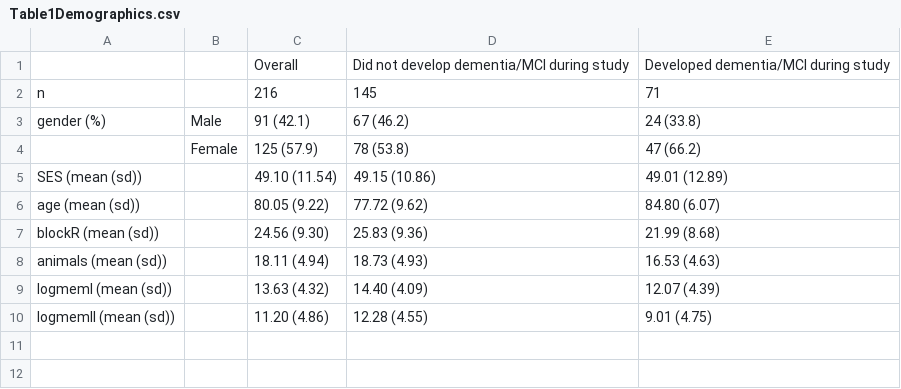
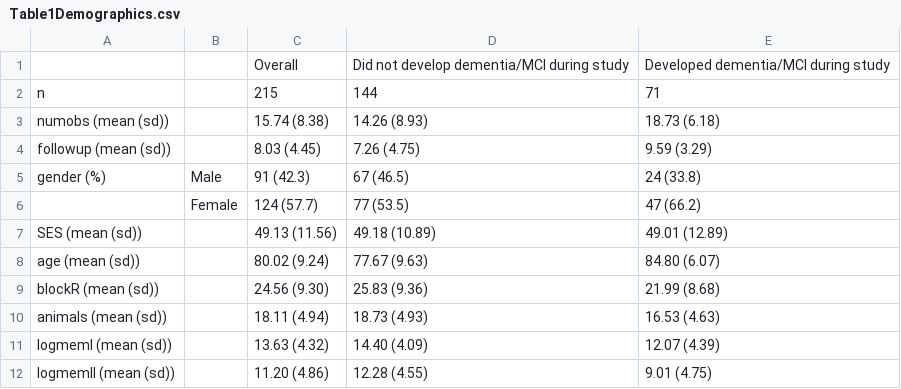
Before and after one commit to johnsra3/bios6623-johnsra3, a CSV file: Project3/Reports/Table1Demographics.csv, drawn as a sheet.

Commit message:
Added # obs/person and length follow-up to demographics table

```diff
--- a/Project3/Reports/Table1Demographics.csv
+++ b/Project3/Reports/Table1Demographics.csv
@@ -1,7 +1,9 @@
 "","","Overall","Did not develop dementia/MCI during study","Developed dementia/MCI during study"
-"n","","  216","  145","   71"
-"gender (%)","Male","   91 (42.1) ","   67 (46.2) ","   24 (33.8) "
-"","Female","  125 (57.9) ","   78 (53.8) ","   47 (66.2) "
-"SES (mean (sd))","","49.10 (11.54)","49.15 (10.86)","49.01 (12.89)"
-"age (mean (sd))","","80.05 (9.22)","77.72 (9.62)","84.80 (6.07)"
+"n","","  215","  144","   71"
+"numobs (mean (sd))","","15.74 (8.38)","14.26 (8.93)","18.73 (6.18)"
+"followup (mean (sd))",""," 8.03 (4.45)"," 7.26 (4.75)"," 9.59 (3.29)"
+"gender (%)","Male","   91 (42.3) ","   67 (46.5) ","   24 (33.8) "
+"","Female","  124 (57.7) ","   77 (53.5) ","   47 (66.2) "
+"SES (mean (sd))","","49.13 (11.56)","49.18 (10.89)","49.01 (12.89)"
+"age (mean (sd))","","80.02 (9.24)","77.67 (9.63)","84.80 (6.07)"
 "blockR (mean (sd))","","24.56 (9.30)","25.83 (9.36)","21.99 (8.68)"
```
Also changed, not shown: 2 other files.
